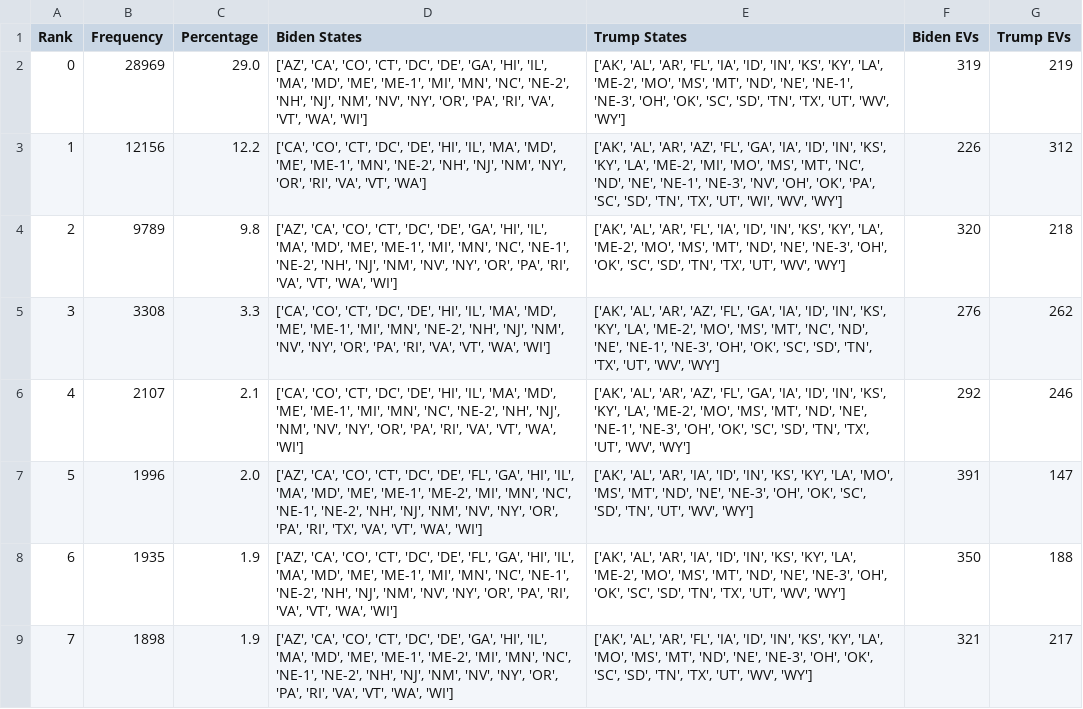
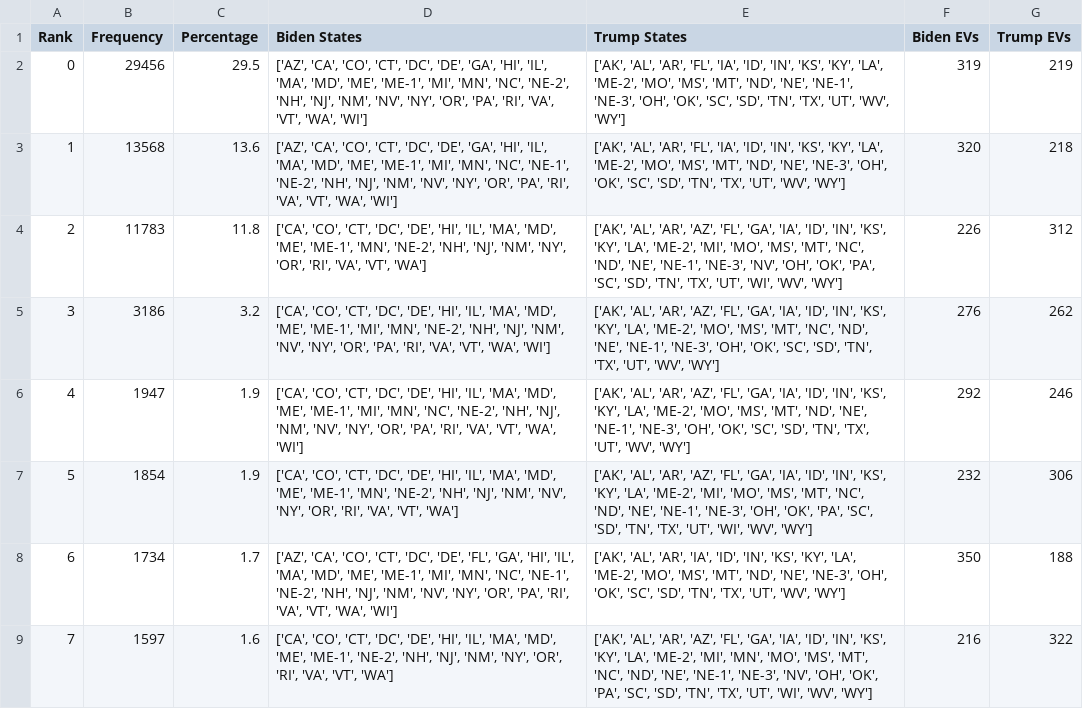
Before and after one commit to BPR-Data-Team/ElectionModel2024, a CSV file: cleaned_data/Top Presidential Outcomes.csv, drawn as a sheet; only a part is shown; the diff covers the shown part only; the diff names each change by its address in the sheet, - before the commit and + after, or states it on an @@ line.

```diff
--- a/cleaned_data/Top Presidential Outcomes.csv
+++ b/cleaned_data/Top Presidential Outcomes.csv
-B2 (Frequency): 28969
+B2 (Frequency): 29456
-C2 (Percentage): 29.0
+C2 (Percentage): 29.5
-B3 (Frequency): 12156
+B3 (Frequency): 13568
-C3 (Percentage): 12.2
+C3 (Percentage): 13.6
-D3 (Biden States): ['CA', 'CO', 'CT', 'DC', 'DE', 'HI', 'IL', 'MA', 'MD', 'ME', 'ME-1', 'MN', 'NE-2', 'NH', 'NJ', 'NM', 'NY', 'OR', 'RI', 'VA', 'VT', 'WA']
+D3 (Biden States): ['AZ', 'CA', 'CO', 'CT', 'DC', 'DE', 'GA', 'HI', 'IL', 'MA', 'MD', 'ME', 'ME-1', 'MI', 'MN', 'NC', 'NE-1', 'NE-2', 'NH', 'NJ', 'NM', 'NV', 'NY', 'OR', 'PA', 'RI', 'VA', 'VT', 'WA', 'WI']
-E3 (Trump States): …'AL', 'AR', 'AZ', 'FL', 'GA', 'IA', 'ID', 'IN', 'KS', 'KY', 'LA', 'ME-2', 'MI', 'MO', 'MS', 'MT', 'NC', 'ND', 'NE', 'NE-1', 'NE-3', 'NV', 'OH', 'OK', 'PA', 'SC', 'SD', 'TN', 'TX', 'UT', 'WI', 'WV', 'WY']
+E3 (Trump States): …'AL', 'AR', 'FL', 'IA', 'ID', 'IN', 'KS', 'KY', 'LA', 'ME-2', 'MO', 'MS', 'MT', 'ND', 'NE', 'NE-3', 'OH', 'OK', 'SC', 'SD', 'TN', 'TX', 'UT', 'WV', 'WY']
-F3 (Biden EVs): 226
+F3 (Biden EVs): 320
-G3 (Trump EVs): 312
+G3 (Trump EVs): 218
-B4 (Frequency): 9789
+B4 (Frequency): 11783
-C4 (Percentage): 9.8
+C4 (Percentage): 11.8
-D4 (Biden States): ['AZ', 'CA', 'CO', 'CT', 'DC', 'DE', 'GA', 'HI', 'IL', 'MA', 'MD', 'ME', 'ME-1', 'MI', 'MN', 'NC', 'NE-1', 'NE-2', 'NH', 'NJ', 'NM', 'NV', 'NY', 'OR', 'PA', 'RI', 'VA', 'VT', 'WA', 'WI']
+D4 (Biden States): ['CA', 'CO', 'CT', 'DC', 'DE', 'HI', 'IL', 'MA', 'MD', 'ME', 'ME-1', 'MN', 'NE-2', 'NH', 'NJ', 'NM', 'NY', 'OR', 'RI', 'VA', 'VT', 'WA']
-E4 (Trump States): …'AL', 'AR', 'FL', 'IA', 'ID', 'IN', 'KS', 'KY', 'LA', 'ME-2', 'MO', 'MS', 'MT', 'ND', 'NE', 'NE-3', 'OH', 'OK', 'SC', 'SD', 'TN', 'TX', 'UT', 'WV', 'WY']
+E4 (Trump States): …'AL', 'AR', 'AZ', 'FL', 'GA', 'IA', 'ID', 'IN', 'KS', 'KY', 'LA', 'ME-2', 'MI', 'MO', 'MS', 'MT', 'NC', 'ND', 'NE', 'NE-1', 'NE-3', 'NV', 'OH', 'OK', 'PA', 'SC', 'SD', 'TN', 'TX', 'UT', 'WI', 'WV', 'WY']
-F4 (Biden EVs): 320
+F4 (Biden EVs): 226
-G4 (Trump EVs): 218
+G4 (Trump EVs): 312
-B5 (Frequency): 3308
+B5 (Frequency): 3186
-C5 (Percentage): 3.3
+C5 (Percentage): 3.2
-B6 (Frequency): 2107
+B6 (Frequency): 1947
-C6 (Percentage): 2.1
+C6 (Percentage): 1.9
-B7 (Frequency): 1996
+B7 (Frequency): 1854
-C7 (Percentage): 2.0
+C7 (Percentage): 1.9
-D7 (Biden States): ['AZ', 'CA', 'CO', 'CT', 'DC', 'DE', 'FL', 'GA', 'HI', 'IL', 'MA', 'MD', 'ME', 'ME-1', 'ME-2', 'MI', 'MN', 'NC', 'NE-1', 'NE-2', 'NH', 'NJ', 'NM', 'NV', 'NY', 'OR', 'PA', 'RI', 'TX', 'VA', 'VT', 'WA', 'WI']
+D7 (Biden States): ['CA', 'CO', 'CT', 'DC', 'DE', 'HI', 'IL', 'MA', 'MD', 'ME', 'ME-1', 'MN', 'NE-2', 'NH', 'NJ', 'NM', 'NV', 'NY', 'OR', 'RI', 'VA', 'VT', 'WA']
-E7 (Trump States): …'AL', 'AR', 'IA', 'ID', 'IN', 'KS', 'KY', 'LA', 'MO', 'MS', 'MT', 'ND', 'NE', 'NE-3', 'OH', 'OK', 'SC', 'SD', 'TN', 'UT', 'WV', 'WY']
+E7 (Trump States): …'AL', 'AR', 'AZ', 'FL', 'GA', 'IA', 'ID', 'IN', 'KS', 'KY', 'LA', 'ME-2', 'MI', 'MO', 'MS', 'MT', 'NC', 'ND', 'NE', 'NE-1', 'NE-3', 'OH', 'OK', 'PA', 'SC', 'SD', 'TN', 'TX', 'UT', 'WI', 'WV', 'WY']
-F7 (Biden EVs): 391
+F7 (Biden EVs): 232
-G7 (Trump EVs): 147
+G7 (Trump EVs): 306
-B8 (Frequency): 1935
+B8 (Frequency): 1734
-C8 (Percentage): 1.9
+C8 (Percentage): 1.7
-B9 (Frequency): 1898
+B9 (Frequency): 1597
-C9 (Percentage): 1.9
+C9 (Percentage): 1.6
-D9 (Biden States): ['AZ', 'CA', 'CO', 'CT', 'DC', 'DE', 'GA', 'HI', 'IL', 'MA', 'MD', 'ME', 'ME-1', 'ME-2', 'MI', 'MN', 'NC', 'NE-1', 'NE-2', 'NH', 'NJ', 'NM', 'NV', 'NY', 'OR', 'PA', 'RI', 'VA', 'VT', 'WA', 'WI']
+D9 (Biden States): ['CA', 'CO', 'CT', 'DC', 'DE', 'HI', 'IL', 'MA', 'MD', 'ME', 'ME-1', 'NE-2', 'NH', 'NJ', 'NM', 'NY', 'OR', 'RI', 'VA', 'VT', 'WA']
-E9 (Trump States): …'AL', 'AR', 'FL', 'IA', 'ID', 'IN', 'KS', 'KY', 'LA', 'MO', 'MS', 'MT', 'ND', 'NE', 'NE-3', 'OH', 'OK', 'SC', 'SD', 'TN', 'TX', 'UT', 'WV', 'WY']
+E9 (Trump States): …'AL', 'AR', 'AZ', 'FL', 'GA', 'IA', 'ID', 'IN', 'KS', 'KY', 'LA', 'ME-2', 'MI', 'MN', 'MO', 'MS', 'MT', 'NC', 'ND', 'NE', 'NE-1', 'NE-3', 'NV', 'OH', 'OK', 'PA', 'SC', 'SD', 'TN', 'TX', 'UT', 'WI', 'WV', 'WY']
-F9 (Biden EVs): 321
+F9 (Biden EVs): 216
-G9 (Trump EVs): 217
+G9 (Trump EVs): 322
```
Also changed, not shown: 12 edited cells elsewhere in this file, cleaned_data/Predictions.csv, 1 other file.
